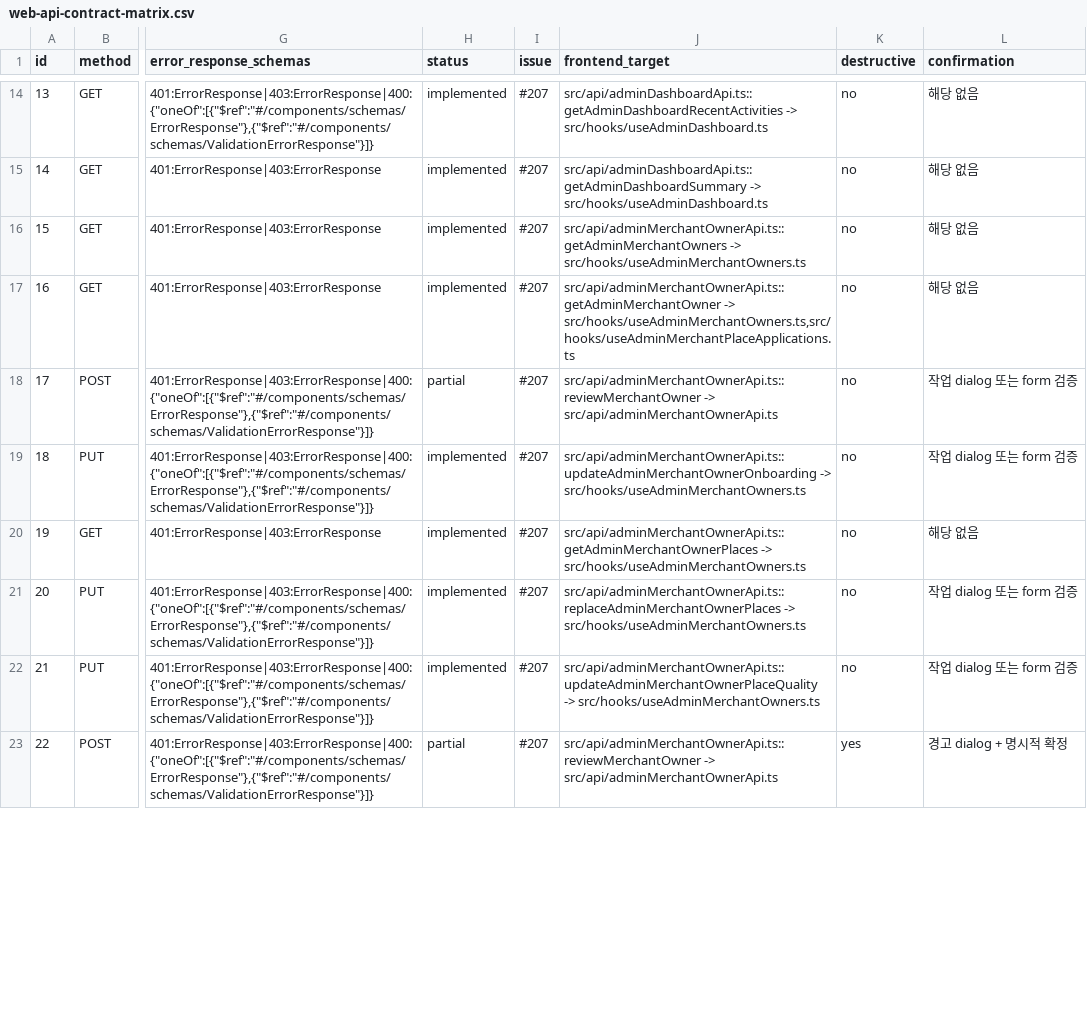
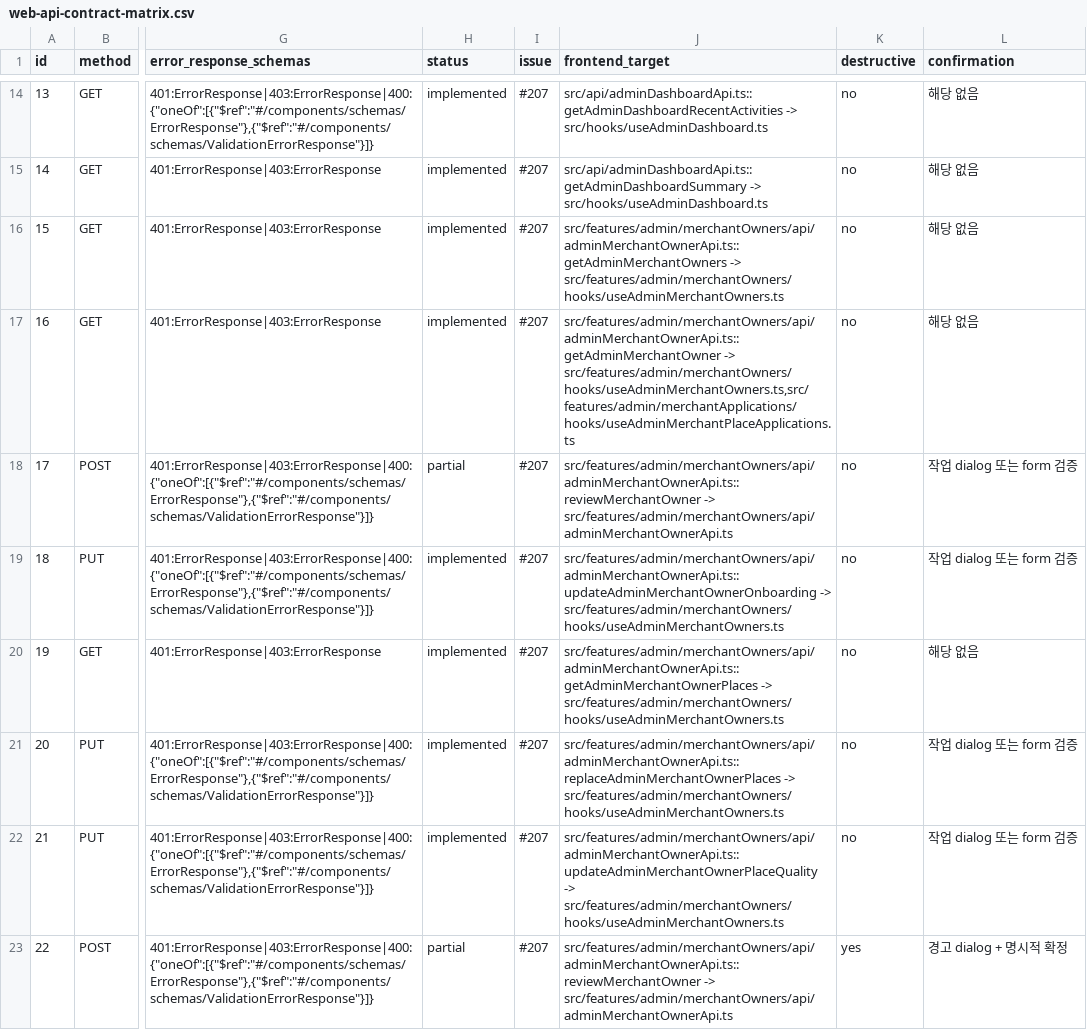
Before and after one commit to Type-Nu11/pingdom-admin, a CSV file: docs/web-api-contract-matrix.csv, drawn as a sheet; only a part is shown, gaps mark what is left out; the diff covers the shown part only; the diff names each change by its address in the sheet, - before the commit and + after, or states it on an @@ line.

```diff
--- a/docs/web-api-contract-matrix.csv
+++ b/docs/web-api-contract-matrix.csv
-J16 (frontend_target): src/api/adminMerchantOwnerApi.ts::getAdminMerchantOwners -> src/hooks/useAdminMerchantOwners.ts
+J16 (frontend_target): src/features/admin/merchantOwners/api/adminMerchantOwnerApi.ts::getAdminMerchantOwners -> src/features/admin/merchantOwners/hooks/useAdminMerchantOwners.ts
-J17 (frontend_target): src/api/adminMerchantOwnerApi.ts::getAdminMerchantOwner -> src/hooks/useAdminMerchantOwners.ts,src/hooks/useAdminMerchantPlaceApplications.ts
+J17 (frontend_target): src/features/admin/merchantOwners/api/adminMerchantOwnerApi.ts::getAdminMerchantOwner -> src/features/admin/merchantOwners/hooks/useAdminMerchantOwners.ts,src/features/admin/merchantApplications/hooks/useAdminMerchantPlaceApplications.ts
-J18 (frontend_target): src/api/adminMerchantOwnerApi.ts::reviewMerchantOwner -> src/api/adminMerchantOwnerApi.ts
+J18 (frontend_target): src/features/admin/merchantOwners/api/adminMerchantOwnerApi.ts::reviewMerchantOwner -> src/features/admin/merchantOwners/api/adminMerchantOwnerApi.ts
-J19 (frontend_target): src/api/adminMerchantOwnerApi.ts::updateAdminMerchantOwnerOnboarding -> src/hooks/useAdminMerchantOwners.ts
+J19 (frontend_target): src/features/admin/merchantOwners/api/adminMerchantOwnerApi.ts::updateAdminMerchantOwnerOnboarding -> src/features/admin/merchantOwners/hooks/useAdminMerchantOwners.ts
-J20 (frontend_target): src/api/adminMerchantOwnerApi.ts::getAdminMerchantOwnerPlaces -> src/hooks/useAdminMerchantOwners.ts
+J20 (frontend_target): src/features/admin/merchantOwners/api/adminMerchantOwnerApi.ts::getAdminMerchantOwnerPlaces -> src/features/admin/merchantOwners/hooks/useAdminMerchantOwners.ts
-J21 (frontend_target): src/api/adminMerchantOwnerApi.ts::replaceAdminMerchantOwnerPlaces -> src/hooks/useAdminMerchantOwners.ts
+J21 (frontend_target): src/features/admin/merchantOwners/api/adminMerchantOwnerApi.ts::replaceAdminMerchantOwnerPlaces -> src/features/admin/merchantOwners/hooks/useAdminMerchantOwners.ts
-J22 (frontend_target): src/api/adminMerchantOwnerApi.ts::updateAdminMerchantOwnerPlaceQuality -> src/hooks/useAdminMerchantOwners.ts
+J22 (frontend_target): src/features/admin/merchantOwners/api/adminMerchantOwnerApi.ts::updateAdminMerchantOwnerPlaceQuality -> src/features/admin/merchantOwners/hooks/useAdminMerchantOwners.ts
-J23 (frontend_target): src/api/adminMerchantOwnerApi.ts::reviewMerchantOwner -> src/api/adminMerchantOwnerApi.ts
+J23 (frontend_target): src/features/admin/merchantOwners/api/adminMerchantOwnerApi.ts::reviewMerchantOwner -> src/features/admin/merchantOwners/api/adminMerchantOwnerApi.ts
```
Also changed, not shown: 9 edited cells elsewhere in this file, 36 other files.
